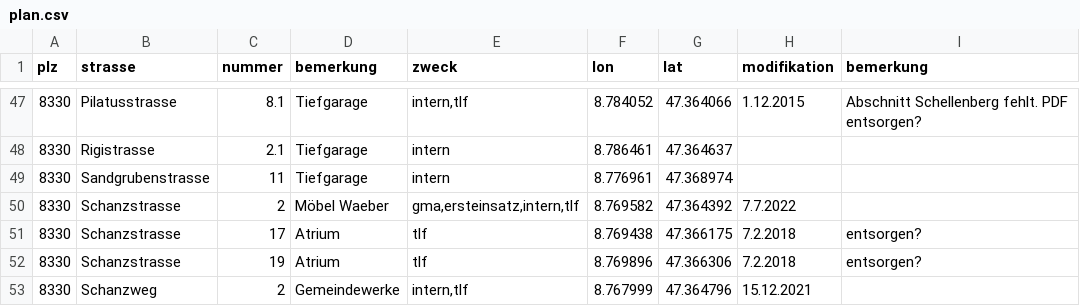
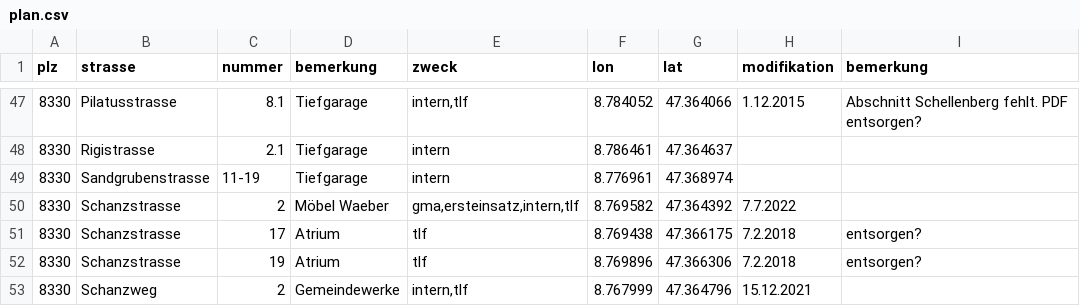
Before and after one commit to loeti82/firemap, a CSV file: plan.csv, drawn as a sheet; only a part is shown, gaps mark what is left out.

Commit message:
update sandgrubenstrasse

```diff
--- a/plan.csv
+++ b/plan.csv
@@ -48,3 +48,3 @@ plz,strasse,nummer,bemerkung,zweck,lon,lat,modifikation,bemerkung
 8330,Rigistrasse,2.1,Tiefgarage,intern,8.786461,47.364637,,
-8330,Sandgrubenstrasse,11,Tiefgarage,intern,8.776961,47.368974,,
+8330,Sandgrubenstrasse,11-19,Tiefgarage,intern,8.776961,47.368974,,
 8330,Schanzstrasse,2,Möbel Waeber,"gma,ersteinsatz,intern,tlf",8.769582,47.364392,7.7.2022,
```
